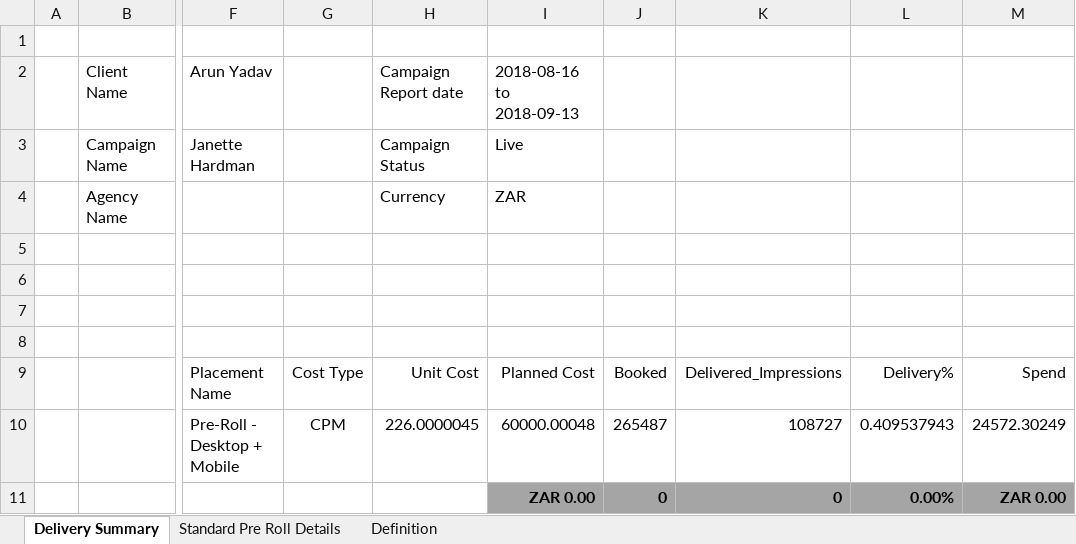
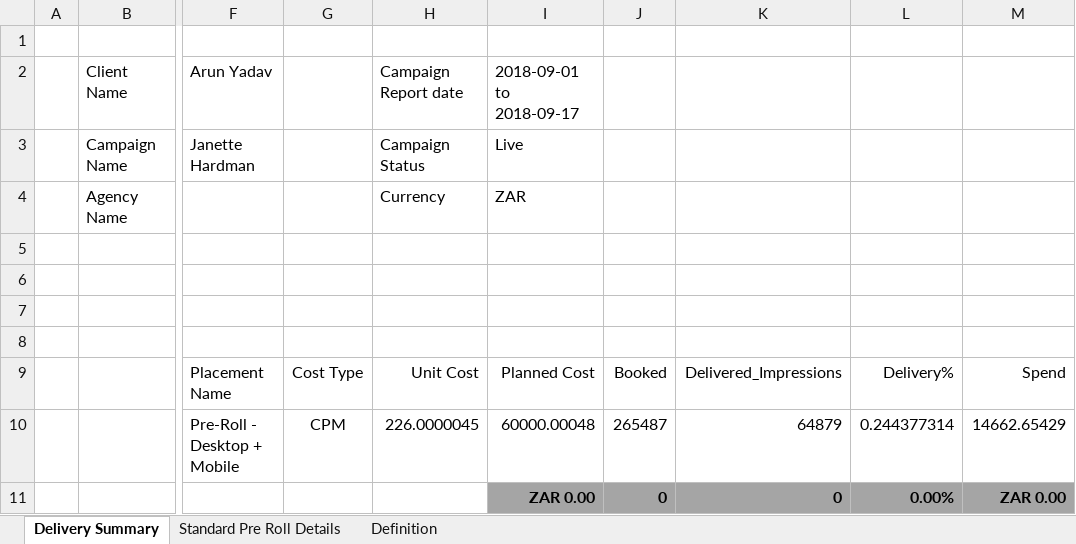
Before and after one commit to gauravsinghkr/EOC_Module, an Excel workbook: reports/616907.xlsx, sheet Delivery Summary, drawn as a sheet; only a part is shown, gaps mark what is left out; values as stored, in another font and other column widths than the file's, no borders; charts and pictures and conditional formats not drawn; the diff names each change by its address in the sheet, - before the commit and + after, or states it on an @@ line.

```diff
--- a/reports/616907.xlsx (sheet Delivery Summary)
+++ b/reports/616907.xlsx (sheet Delivery Summary)
-I2: 2018-08-16 to 2018-09-13
+I2: 2018-09-01 to 2018-09-17
-K10: 108727
+K10: 64879
-L10: 0.409537943
+L10: 0.244377314
-M10: 24572.30249
+M10: 14662.65429
```
Also changed, not shown: sheet Standard Pre Roll Details, reports/617117_Test_Single VDX PL.xlsx, 2 other files.
